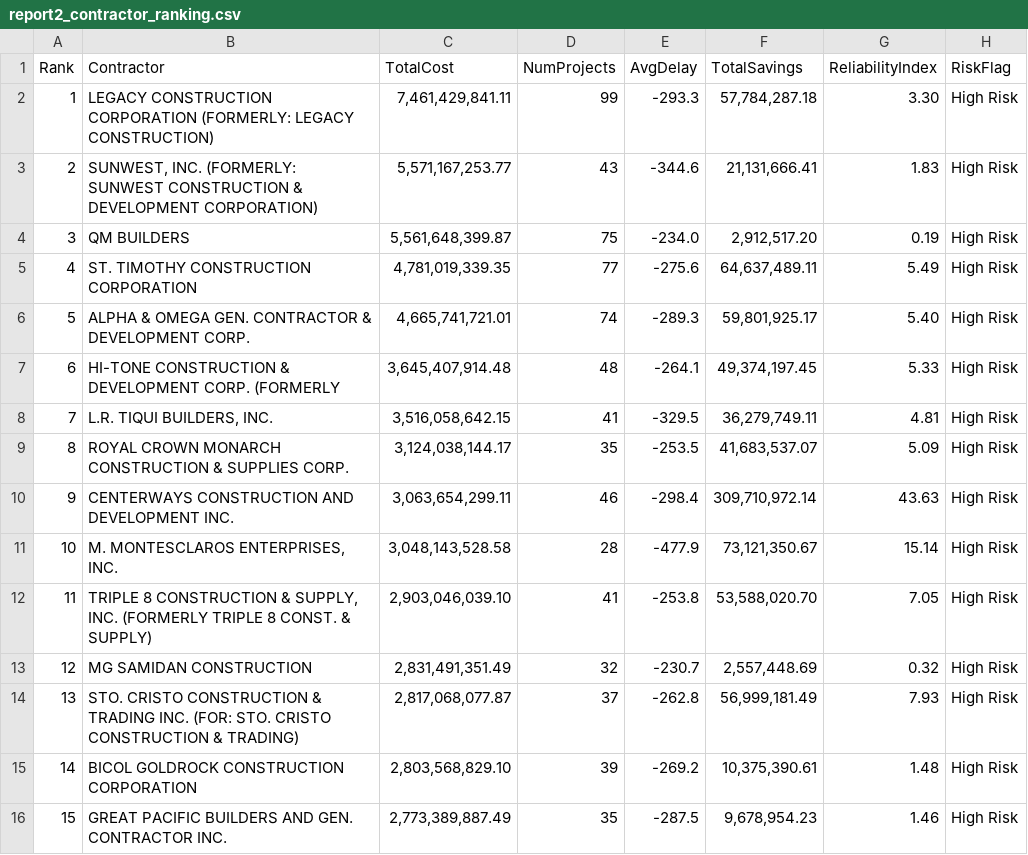
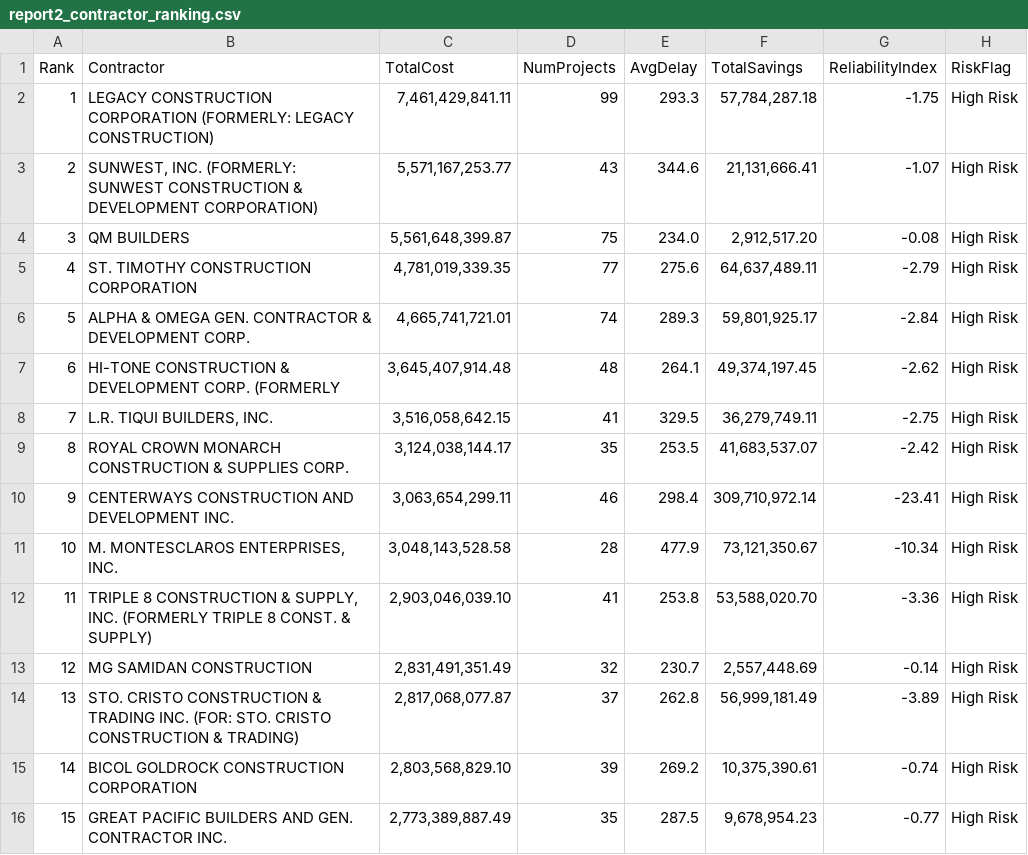
Before and after one commit to Tutelary615/CSADPRG---MCOs, a CSV file: R/report2_contractor_ranking.csv, drawn as a sheet.

```diff
--- a/R/report2_contractor_ranking.csv
+++ b/R/report2_contractor_ranking.csv
@@ -1,16 +1,16 @@
 Rank,Contractor,TotalCost,NumProjects,AvgDelay,TotalSavings,ReliabilityIndex,RiskFlag
-1,LEGACY CONSTRUCTION CORPORATION (FORMERLY: LEGACY CONSTRUCTION),"7,461,429,841.11",99,-293.3,"57,784,287.18",3.30,High Risk
-2,"SUNWEST, INC. (FORMERLY: SUNWEST CONSTRUCTION & DEVELOPMENT CORPORATION)","5,571,167,253.77",43,-344.6,"21,131,666.41",1.83,High Risk
-3,QM BUILDERS,"5,561,648,399.87",75,-234.0,"2,912,517.20",0.19,High Risk
-4,ST. TIMOTHY CONSTRUCTION CORPORATION,"4,781,019,339.35",77,-275.6,"64,637,489.11",5.49,High Risk
-5,ALPHA & OMEGA GEN. CONTRACTOR & DEVELOPMENT CORP.,"4,665,741,721.01",74,-289.3,"59,801,925.17",5.40,High Risk
-6,HI-TONE CONSTRUCTION & DEVELOPMENT CORP. (FORMERLY,"3,645,407,914.48",48,-264.1,"49,374,197.45",5.33,High Risk
-7,"L.R. TIQUI BUILDERS, INC.","3,516,058,642.15",41,-329.5,"36,279,749.11",4.81,High Risk
-8,ROYAL CROWN MONARCH CONSTRUCTION & SUPPLIES CORP.,"3,124,038,144.17",35,-253.5,"41,683,537.07",5.09,High Risk
-9,CENTERWAYS CONSTRUCTION AND DEVELOPMENT INC.,"3,063,654,299.11",46,-298.4,"309,710,972.14",43.63,High Risk
-10,"M. MONTESCLAROS ENTERPRISES, INC.","3,048,143,528.58",28,-477.9,"73,121,350.67",15.14,High Risk
-11,"TRIPLE 8 CONSTRUCTION & SUPPLY, INC. (FORMERLY TRIPLE 8 CONST. & SUPPLY)","2,903,046,039.10",41,-253.8,"53,588,020.70",7.05,High Risk
-12,MG SAMIDAN CONSTRUCTION,"2,831,491,351.49",32,-230.7,"2,557,448.69",0.32,High Risk
-13,STO. CRISTO CONSTRUCTION & TRADING INC. (FOR: STO. CRISTO CONSTRUCTION & TRADING),"2,817,068,077.87",37,-262.8,"56,999,181.49",7.93,High Risk
-14,BICOL GOLDROCK CONSTRUCTION CORPORATION,"2,803,568,829.10",39,-269.2,"10,375,390.61",1.48,High Risk
-15,GREAT PACIFIC BUILDERS AND GEN. CONTRACTOR INC.,"2,773,389,887.49",35,-287.5,"9,678,954.23",1.46,High Risk
+1,LEGACY CONSTRUCTION CORPORATION (FORMERLY: LEGACY CONSTRUCTION),"7,461,429,841.11",99,293.3,"57,784,287.18",-1.75,High Risk
+2,"SUNWEST, INC. (FORMERLY: SUNWEST CONSTRUCTION & DEVELOPMENT CORPORATION)","5,571,167,253.77",43,344.6,"21,131,666.41",-1.07,High Risk
+3,QM BUILDERS,"5,561,648,399.87",75,234.0,"2,912,517.20",-0.08,High Risk
+4,ST. TIMOTHY CONSTRUCTION CORPORATION,"4,781,019,339.35",77,275.6,"64,637,489.11",-2.79,High Risk
+5,ALPHA & OMEGA GEN. CONTRACTOR & DEVELOPMENT CORP.,"4,665,741,721.01",74,289.3,"59,801,925.17",-2.84,High Risk
+6,HI-TONE CONSTRUCTION & DEVELOPMENT CORP. (FORMERLY,"3,645,407,914.48",48,264.1,"49,374,197.45",-2.62,High Risk
+7,"L.R. TIQUI BUILDERS, INC.","3,516,058,642.15",41,329.5,"36,279,749.11",-2.75,High Risk
+8,ROYAL CROWN MONARCH CONSTRUCTION & SUPPLIES CORP.,"3,124,038,144.17",35,253.5,"41,683,537.07",-2.42,High Risk
+9,CENTERWAYS CONSTRUCTION AND DEVELOPMENT INC.,"3,063,654,299.11",46,298.4,"309,710,972.14",-23.41,High Risk
+10,"M. MONTESCLAROS ENTERPRISES, INC.","3,048,143,528.58",28,477.9,"73,121,350.67",-10.34,High Risk
+11,"TRIPLE 8 CONSTRUCTION & SUPPLY, INC. (FORMERLY TRIPLE 8 CONST. & SUPPLY)","2,903,046,039.10",41,253.8,"53,588,020.70",-3.36,High Risk
+12,MG SAMIDAN CONSTRUCTION,"2,831,491,351.49",32,230.7,"2,557,448.69",-0.14,High Risk
+13,STO. CRISTO CONSTRUCTION & TRADING INC. (FOR: STO. CRISTO CONSTRUCTION & TRADING),"2,817,068,077.87",37,262.8,"56,999,181.49",-3.89,High Risk
+14,BICOL GOLDROCK CONSTRUCTION CORPORATION,"2,803,568,829.10",39,269.2,"10,375,390.61",-0.74,High Risk
+15,GREAT PACIFIC BUILDERS AND GEN. CONTRACTOR INC.,"2,773,389,887.49",35,287.5,"9,678,954.23",-0.77,High Risk
```
Also changed, not shown: R/report1_regional_summary.csv, 3 other files.
